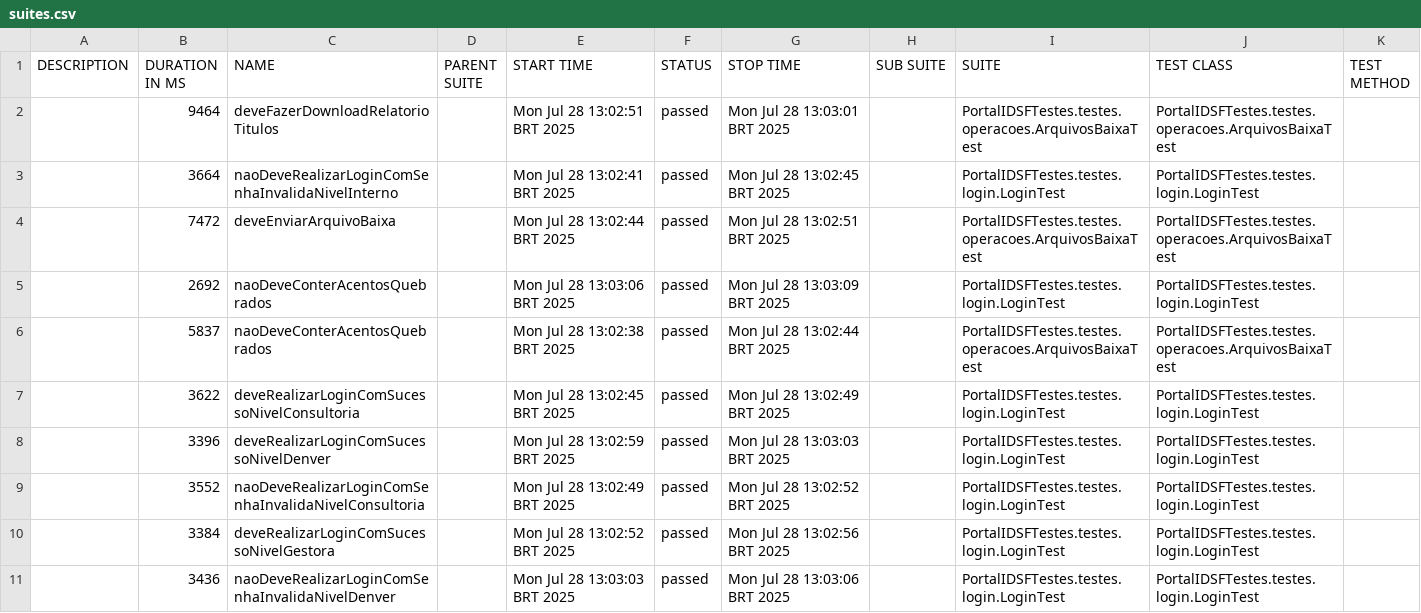
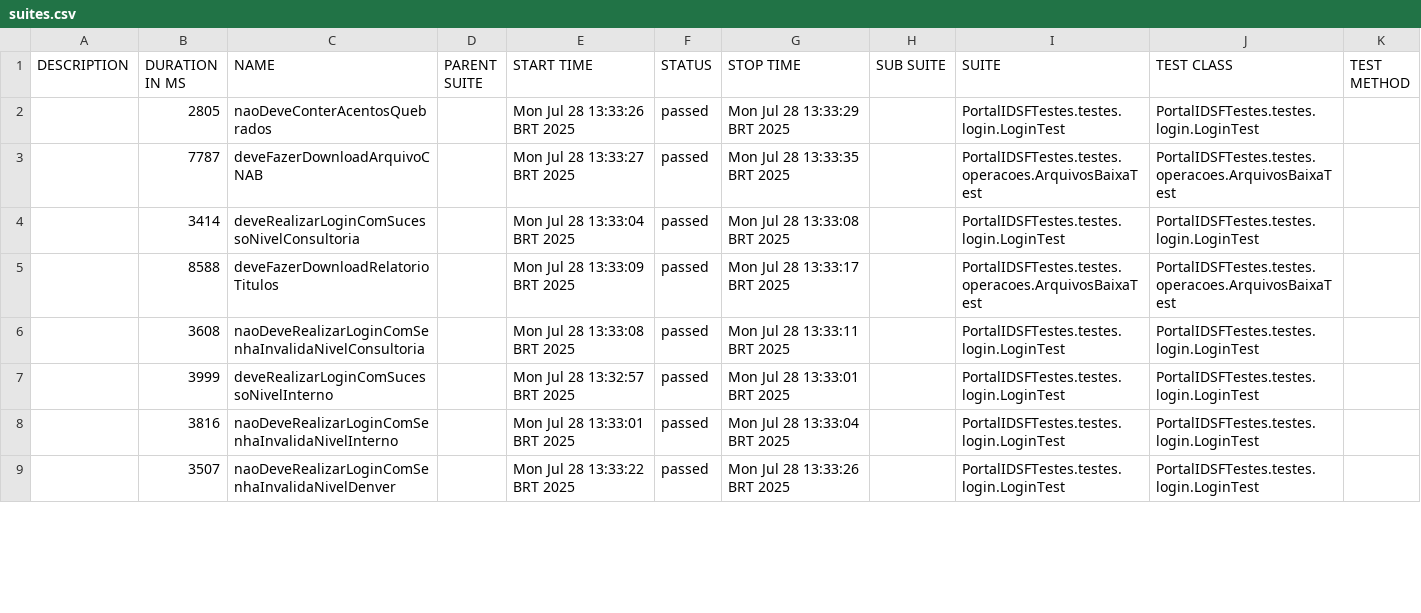
Before and after one commit to ZitecAi/ZitecQA, a CSV file: allure-report/data/suites.csv, drawn as a sheet; only a part is shown; the diff covers the shown part only.

```diff
--- a/allure-report/data/suites.csv
+++ b/allure-report/data/suites.csv
@@ -1,11 +1,9 @@
 "DESCRIPTION","DURATION IN MS","NAME","PARENT SUITE","START TIME","STATUS","STOP TIME","SUB SUITE","SUITE","TEST CLASS","TEST METHOD"
-"","9464","deveFazerDownloadRelatorioTitulos","","Mon Jul 28 13:02:51 BRT 2025","passed","Mon Jul 28 13:03:01 BRT 2025","","PortalIDSFTestes.testes.operacoes.ArquivosBaixaTest","PortalIDSFTestes.testes.operacoes.ArquivosBaixaTest",""
-"","3664","naoDeveRealizarLoginComSenhaInvalidaNivelInterno","","Mon Jul 28 13:02:41 BRT 2025","passed","Mon Jul 28 13:02:45 BRT 2025","","PortalIDSFTestes.testes.login.LoginTest","PortalIDSFTestes.testes.login.LoginTest",""
-"","7472","deveEnviarArquivoBaixa","","Mon Jul 28 13:02:44 BRT 2025","passed","Mon Jul 28 13:02:51 BRT 2025","","PortalIDSFTestes.testes.operacoes.ArquivosBaixaTest","PortalIDSFTestes.testes.operacoes.ArquivosBaixaTest",""
-"","2692","naoDeveConterAcentosQuebrados","","Mon Jul 28 13:03:06 BRT 2025","passed","Mon Jul 28 13:03:09 BRT 2025","","PortalIDSFTestes.testes.login.LoginTest","PortalIDSFTestes.testes.login.LoginTest",""
-"","5837","naoDeveConterAcentosQuebrados","","Mon Jul 28 13:02:38 BRT 2025","passed","Mon Jul 28 13:02:44 BRT 2025","","PortalIDSFTestes.testes.operacoes.ArquivosBaixaTest","PortalIDSFTestes.testes.operacoes.ArquivosBaixaTest",""
-"","3622","deveRealizarLoginComSucessoNivelConsultoria","","Mon Jul 28 13:02:45 BRT 2025","passed","Mon Jul 28 13:02:49 BRT 2025","","PortalIDSFTestes.testes.login.LoginTest","PortalIDSFTestes.testes.login.LoginTest",""
-"","3396","deveRealizarLoginComSucessoNivelDenver","","Mon Jul 28 13:02:59 BRT 2025","passed","Mon Jul 28 13:03:03 BRT 2025","","PortalIDSFTestes.testes.login.LoginTest","PortalIDSFTestes.testes.login.LoginTest",""
-"","3552","naoDeveRealizarLoginComSenhaInvalidaNivelConsultoria","","Mon Jul 28 13:02:49 BRT 2025","passed","Mon Jul 28 13:02:52 BRT 2025","","PortalIDSFTestes.testes.login.LoginTest","PortalIDSFTestes.testes.login.LoginTest",""
-"","3384","deveRealizarLoginComSucessoNivelGestora","","Mon Jul 28 13:02:52 BRT 2025","passed","Mon Jul 28 13:02:56 BRT 2025","","PortalIDSFTestes.testes.login.LoginTest","PortalIDSFTestes.testes.login.LoginTest",""
-"","3436","naoDeveRealizarLoginComSenhaInvalidaNivelDenver","","Mon Jul 28 13:03:03 BRT 2025","passed","Mon Jul 28 13:03:06 BRT 2025","","PortalIDSFTestes.testes.login.LoginTest","PortalIDSFTestes.testes.login.LoginTest",""
+"","2805","naoDeveConterAcentosQuebrados","","Mon Jul 28 13:33:26 BRT 2025","passed","Mon Jul 28 13:33:29 BRT 2025","","PortalIDSFTestes.testes.login.LoginTest","PortalIDSFTestes.testes.login.LoginTest",""
+"","7787","deveFazerDownloadArquivoCNAB","","Mon Jul 28 13:33:27 BRT 2025","passed","Mon Jul 28 13:33:35 BRT 2025","","PortalIDSFTestes.testes.operacoes.ArquivosBaixaTest","PortalIDSFTestes.testes.operacoes.ArquivosBaixaTest",""
+"","3414","deveRealizarLoginComSucessoNivelConsultoria","","Mon Jul 28 13:33:04 BRT 2025","passed","Mon Jul 28 13:33:08 BRT 2025","","PortalIDSFTestes.testes.login.LoginTest","PortalIDSFTestes.testes.login.LoginTest",""
+"","8588","deveFazerDownloadRelatorioTitulos","","Mon Jul 28 13:33:09 BRT 2025","passed","Mon Jul 28 13:33:17 BRT 2025","","PortalIDSFTestes.testes.operacoes.ArquivosBaixaTest","PortalIDSFTestes.testes.operacoes.ArquivosBaixaTest",""
+"","3608","naoDeveRealizarLoginComSenhaInvalidaNivelConsultoria","","Mon Jul 28 13:33:08 BRT 2025","passed","Mon Jul 28 13:33:11 BRT 2025","","PortalIDSFTestes.testes.login.LoginTest","PortalIDSFTestes.testes.login.LoginTest",""
+"","3999","deveRealizarLoginComSucessoNivelInterno","","Mon Jul 28 13:32:57 BRT 2025","passed","Mon Jul 28 13:33:01 BRT 2025","","PortalIDSFTestes.testes.login.LoginTest","PortalIDSFTestes.testes.login.LoginTest",""
+"","3816","naoDeveRealizarLoginComSenhaInvalidaNivelInterno","","Mon Jul 28 13:33:01 BRT 2025","passed","Mon Jul 28 13:33:04 BRT 2025","","PortalIDSFTestes.testes.login.LoginTest","PortalIDSFTestes.testes.login.LoginTest",""
+"","3507","naoDeveRealizarLoginComSenhaInvalidaNivelDenver","","Mon Jul 28 13:33:22 BRT 2025","passed","Mon Jul 28 13:33:26 BRT 2025","","PortalIDSFTestes.testes.login.LoginTest","PortalIDSFTestes.testes.login.LoginTest",""
```
Also changed, not shown: 2 added rows and 15 edited cells elsewhere in this file, 47 other files.
